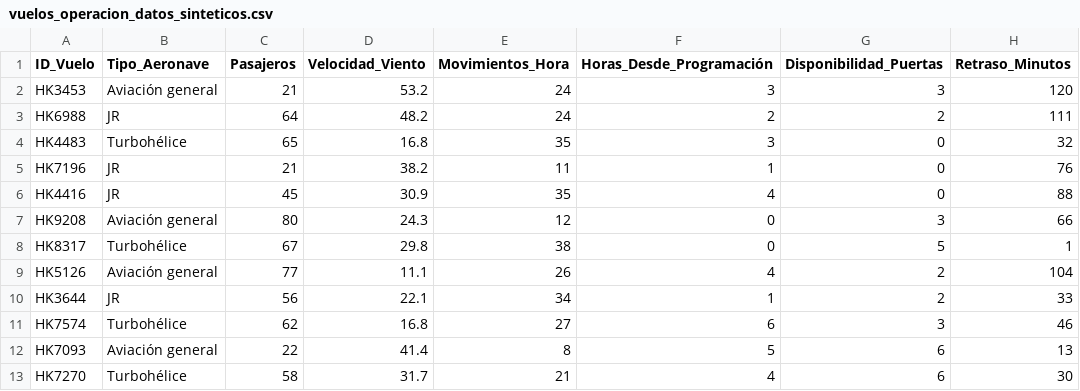
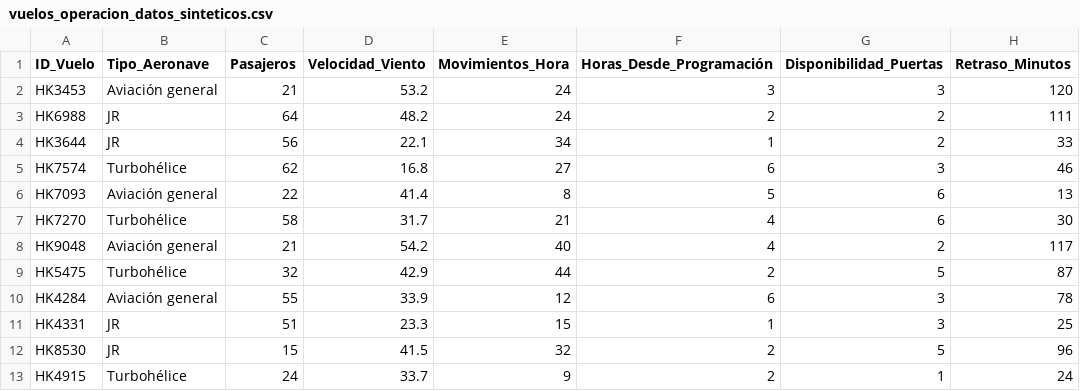
Before and after one commit to Eddudiaz79-Orion/bootcamp, a CSV file: vuelos_operacion_datos_sinteticos.csv, drawn as a sheet; only a part is shown; the shorter side is filled out with more unchanged rows; the diff names each change by its address in the sheet, - before the commit and + after, or states it on an @@ line.

Commit message:
Add files via upload

```diff
--- a/vuelos_operacion_datos_sinteticos.csv
+++ b/vuelos_operacion_datos_sinteticos.csv
-row 4: HK4483 | Turbohélice | 65 | 16.8 | 35 | 3 | 0 | 32
-row 5: HK7196 | JR | 21 | 38.2 | 11 | 1 | 0 | 76
-row 6: HK4416 | JR | 45 | 30.9 | 35 | 4 | 0 | 88
-row 7: HK9208 | Aviación general | 80 | 24.3 | 12 | 0 | 3 | 66
-row 8: HK8317 | Turbohélice | 67 | 29.8 | 38 | 0 | 5 | 1
-row 9: HK5126 | Aviación general | 77 | 11.1 | 26 | 4 | 2 | 104
```
